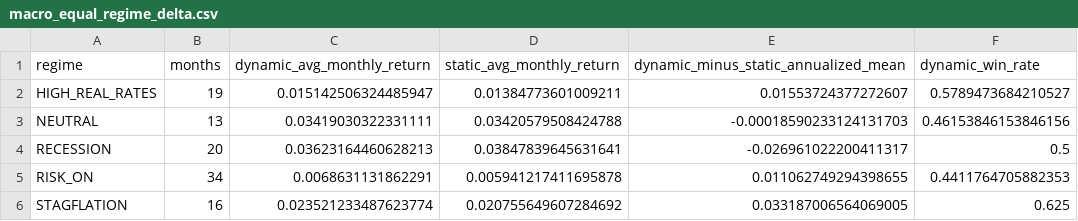
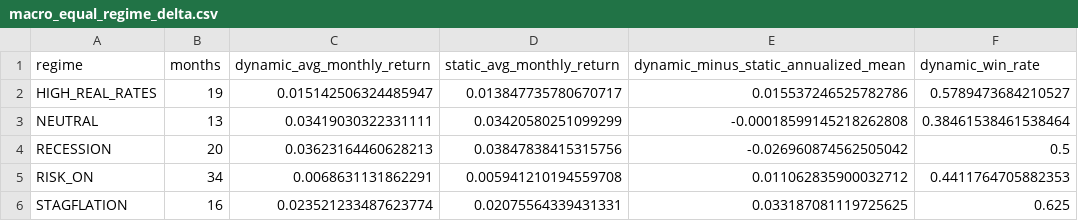
Before and after one commit to TACSANX/regime-factor-investing, a CSV file: data/research_backtest/macro_equal_regime_delta.csv, drawn as a sheet.

```diff
--- a/data/research_backtest/macro_equal_regime_delta.csv
+++ b/data/research_backtest/macro_equal_regime_delta.csv
@@ -1,6 +1,6 @@
 regime,months,dynamic_avg_monthly_return,static_avg_monthly_return,dynamic_minus_static_annualized_mean,dynamic_win_rate
-HIGH_REAL_RATES,19,0.015142506324485947,0.01384773601009211,0.01553724377272607,0.5789473684210527
-NEUTRAL,13,0.03419030322331111,0.03420579508424788,-0.00018590233124131703,0.46153846153846156
-RECESSION,20,0.03623164460628213,0.03847839645631641,-0.026961022200411317,0.5
-RISK_ON,34,0.0068631131862291,0.005941217411695878,0.011062749294398655,0.4411764705882353
-STAGFLATION,16,0.023521233487623774,0.020755649607284692,0.033187006564069005,0.625
+HIGH_REAL_RATES,19,0.015142506324485947,0.013847735780670717,0.015537246525782786,0.5789473684210527
+NEUTRAL,13,0.03419030322331111,0.03420580251099299,-0.00018599145218262808,0.38461538461538464
+RECESSION,20,0.03623164460628213,0.03847838415315756,-0.026960874562505042,0.5
+RISK_ON,34,0.0068631131862291,0.005941210194559708,0.011062835900032712,0.4411764705882353
+STAGFLATION,16,0.023521233487623774,0.02075564339431331,0.033187081119725625,0.625
```
Also changed, not shown: data/research_backtest/macro_equal_pairwise.csv, data/research_backtest/static_equal_loo.csv, 12 other files.
